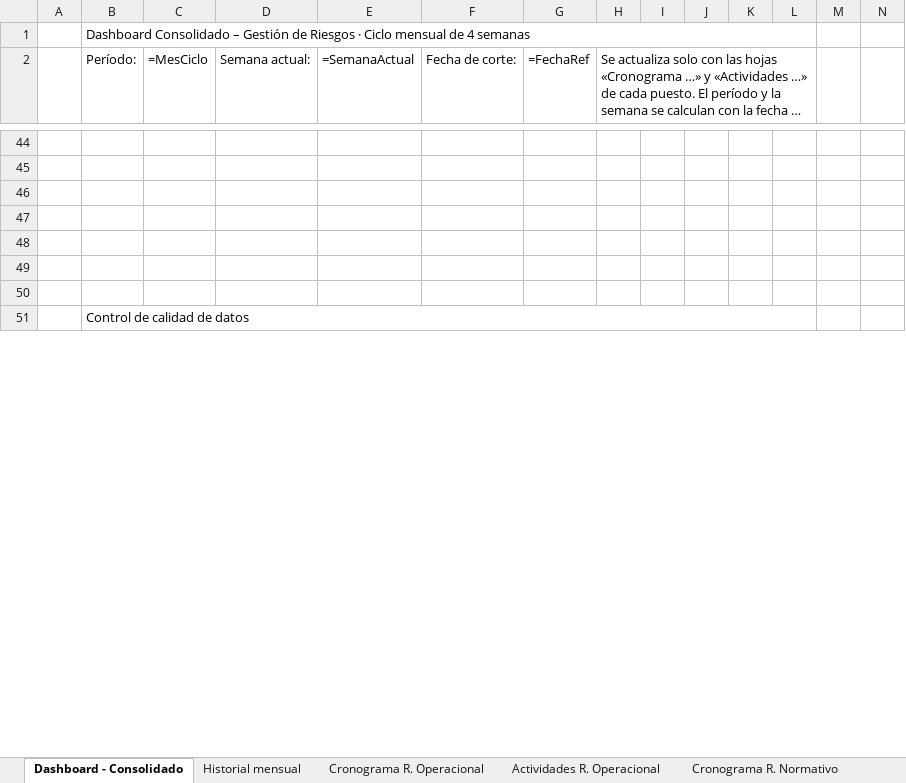
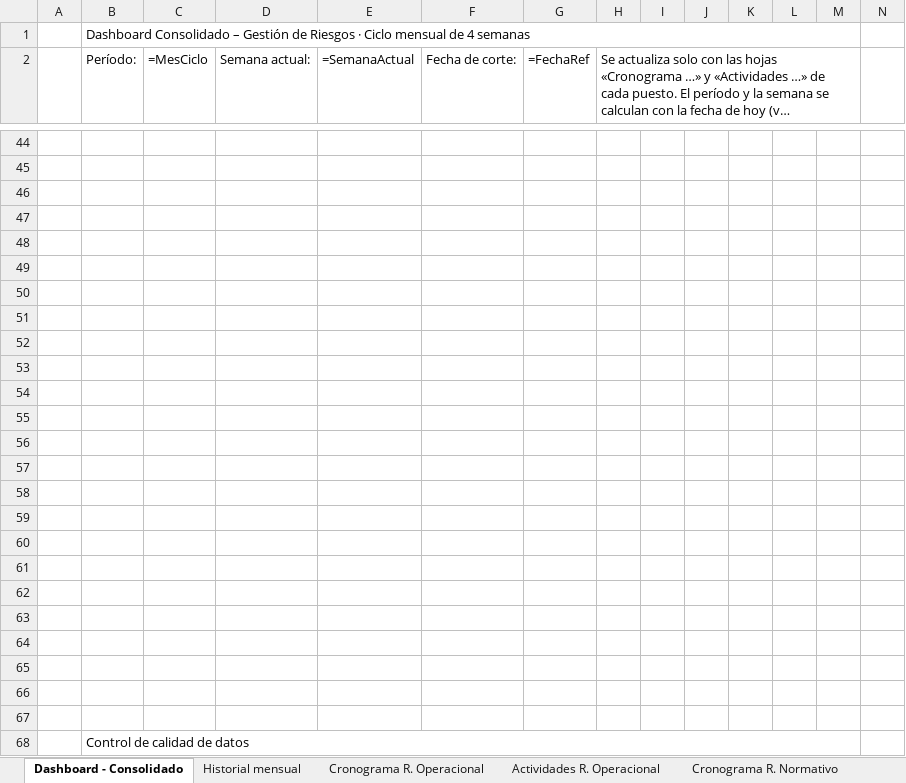
Before and after one commit to menjivar201280/riesgo, an Excel workbook: cronograma-riesgos/Cronograma_Dashboard_Riesgos.xlsx, sheet Dashboard - Consolidado, drawn as a sheet; only a part is shown, gaps mark what is left out; long unchanged cells end in …; values as stored, in another font and other column widths than the file's, no cell formats; formulas without a stored value are shown as written; charts and pictures and conditional formats not drawn; removed rows and columns are numbered as before the commit, all else as after; rows hold the shown columns only; the diff covers the shown part only; the diff names each change by its address in the sheet, - before the commit and + after, or states it on an @@ line.

```diff
--- a/cronograma-riesgos/Cronograma_Dashboard_Riesgos.xlsx (sheet Dashboard - Consolidado)
+++ b/cronograma-riesgos/Cronograma_Dashboard_Riesgos.xlsx (sheet Dashboard - Consolidado)
-B1:L1 merged
+B1:M1 merged
-H2:L2 merged
+H2:M2 merged
+row 51: (empty)
+row 52: (empty)
+row 53: (empty)
+row 54: (empty)
+row 55: (empty)
+row 56: (empty)
+row 57: (empty)
+row 58: (empty)
+row 59: (empty)
+row 60: (empty)
+row 61: (empty)
+row 62: (empty)
+row 63: (empty)
+row 64: (empty)
+row 65: (empty)
+row 66: (empty)
+row 67: (empty)
-B51:L51 merged
+B68:M68 merged
```
Also changed, not shown: 17 edited cells and merged cells elsewhere in this sheet, sheet Instrucciones, cell formats, hidden cells, charts or pictures, 2 other files.
